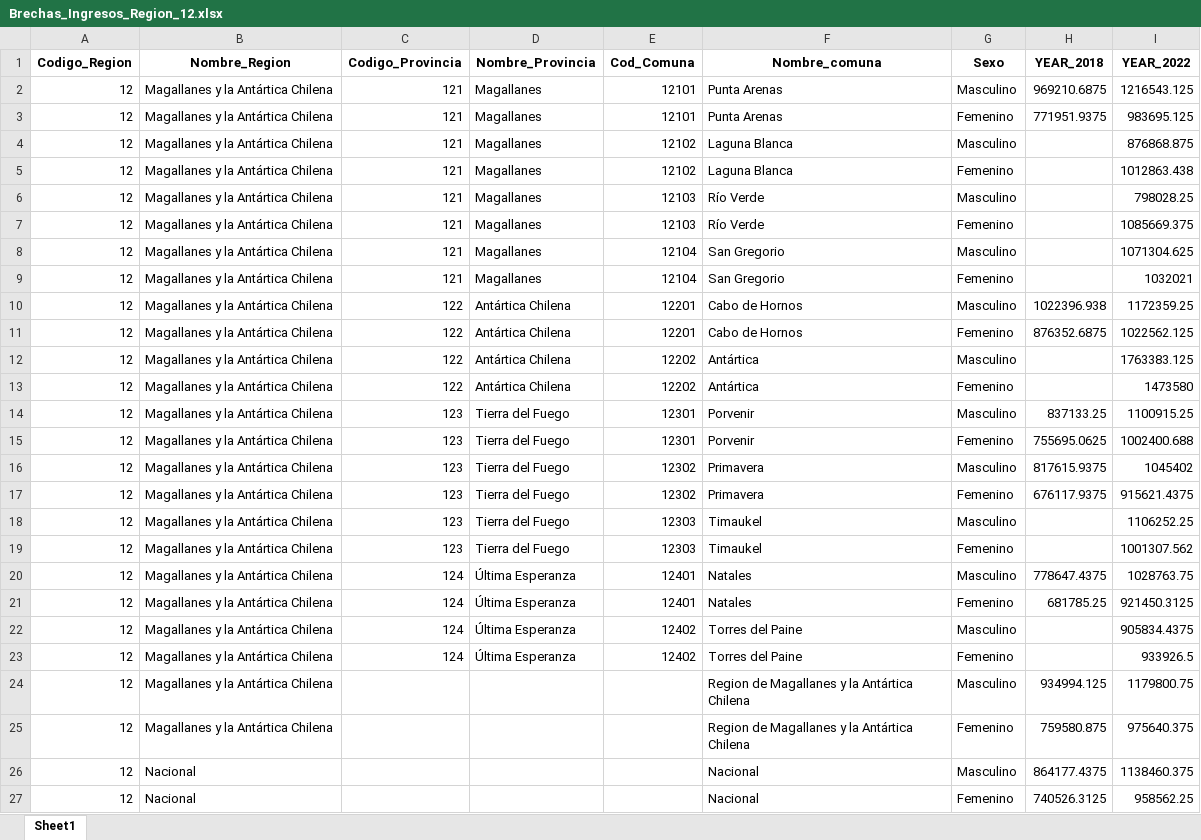
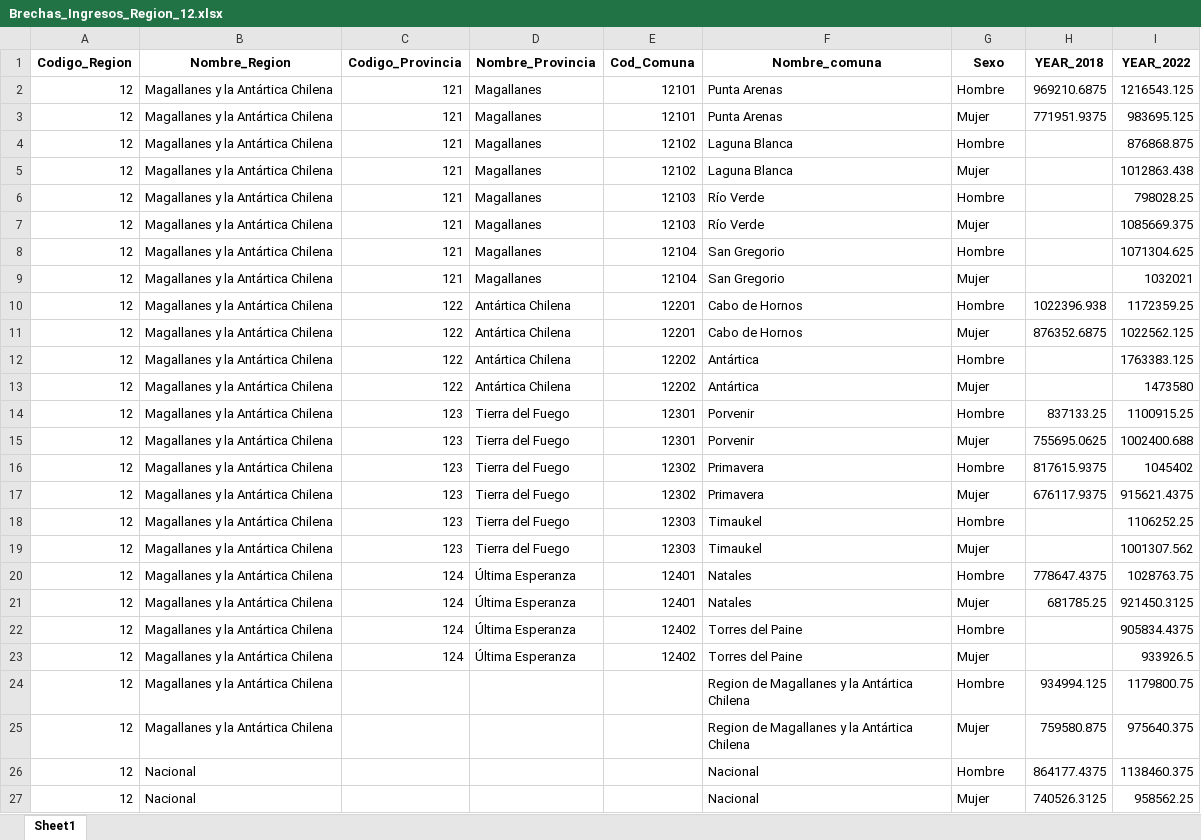
Before and after one commit to sefarias/dashboard-indicadores, an Excel workbook: Datos/BRECHAS_ING/Brechas_Ingresos_Region_12.xlsx, sheet Sheet1, drawn as a sheet; values as stored, in another font and other column widths than the file's, no borders; the diff names each change by its address in the sheet, - before the commit and + after, or states it on an @@ line.

```diff
--- a/Datos/BRECHAS_ING/Brechas_Ingresos_Region_12.xlsx (sheet Sheet1)
+++ b/Datos/BRECHAS_ING/Brechas_Ingresos_Region_12.xlsx (sheet Sheet1)
-G2 (Sexo): Masculino
+G2 (Sexo): Hombre
-G3 (Sexo): Femenino
+G3 (Sexo): Mujer
-G4 (Sexo): Masculino
+G4 (Sexo): Hombre
-G5 (Sexo): Femenino
+G5 (Sexo): Mujer
-G6 (Sexo): Masculino
+G6 (Sexo): Hombre
-G7 (Sexo): Femenino
+G7 (Sexo): Mujer
-G8 (Sexo): Masculino
+G8 (Sexo): Hombre
-G9 (Sexo): Femenino
+G9 (Sexo): Mujer
-G10 (Sexo): Masculino
+G10 (Sexo): Hombre
-G11 (Sexo): Femenino
+G11 (Sexo): Mujer
-G12 (Sexo): Masculino
+G12 (Sexo): Hombre
-G13 (Sexo): Femenino
+G13 (Sexo): Mujer
-G14 (Sexo): Masculino
+G14 (Sexo): Hombre
-G15 (Sexo): Femenino
+G15 (Sexo): Mujer
-G16 (Sexo): Masculino
+G16 (Sexo): Hombre
-G17 (Sexo): Femenino
+G17 (Sexo): Mujer
-G18 (Sexo): Masculino
+G18 (Sexo): Hombre
-G19 (Sexo): Femenino
+G19 (Sexo): Mujer
-G20 (Sexo): Masculino
+G20 (Sexo): Hombre
-G21 (Sexo): Femenino
+G21 (Sexo): Mujer
-G22 (Sexo): Masculino
+G22 (Sexo): Hombre
-G23 (Sexo): Femenino
+G23 (Sexo): Mujer
-G24 (Sexo): Masculino
+G24 (Sexo): Hombre
-G25 (Sexo): Femenino
+G25 (Sexo): Mujer
-G26 (Sexo): Masculino
+G26 (Sexo): Hombre
-G27 (Sexo): Femenino
+G27 (Sexo): Mujer
```
Also changed, not shown: Datos/BRECHAS_ING/Brechas_Ingresos_Region_11.xlsx, Datos/BRECHAS_ING/Brechas_Ingresos_Region_13.xlsx, 13 other files.
